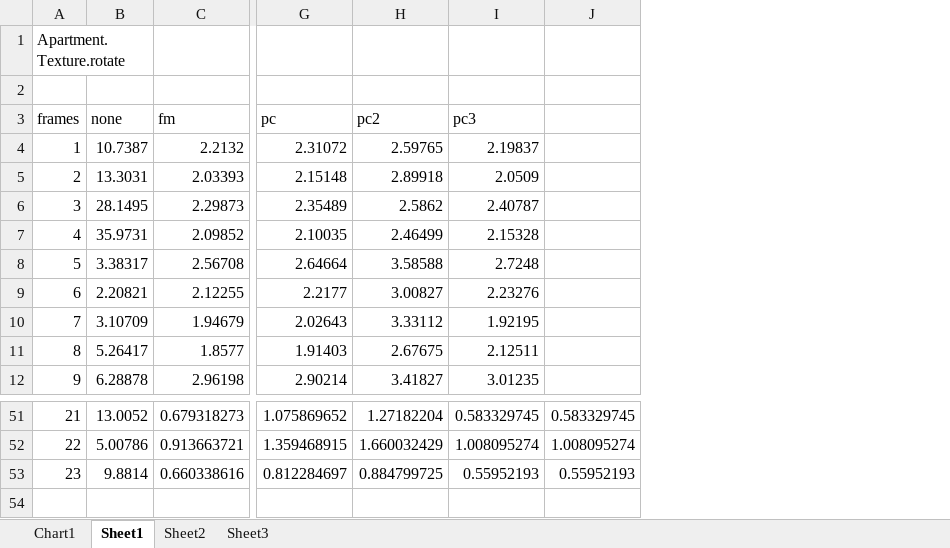
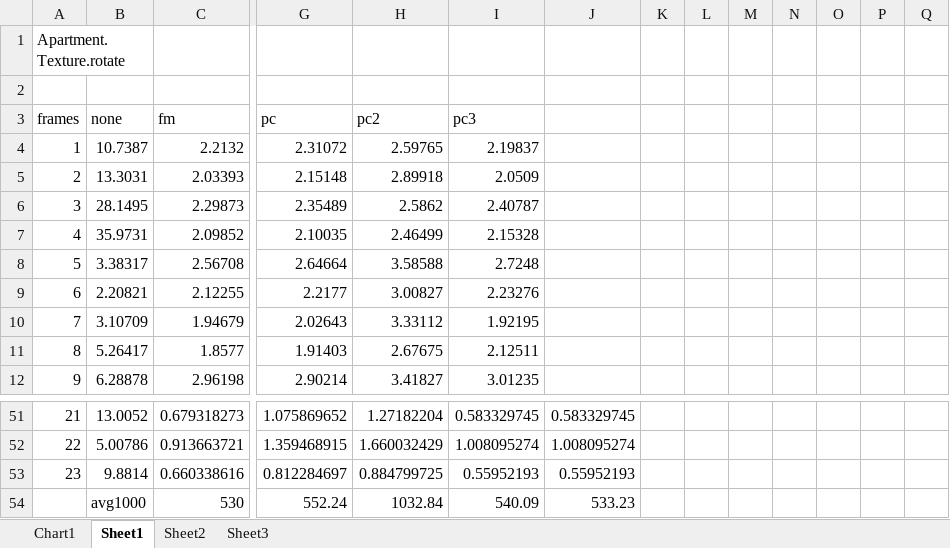
Before and after one commit to lukes611/phdThesis, an Excel workbook: results/Office Texture Rotation PET.xlsx, sheet Sheet1, drawn as a sheet; only a part is shown, gaps mark what is left out; values as stored, in another font and other column widths than the file's, no borders; charts and pictures not drawn; rows hold the shown columns only; the diff names each change by its address in the sheet, - before the commit and + after, or states it on an @@ line.

```diff
--- a/results/Office Texture Rotation PET.xlsx (sheet Sheet1)
+++ b/results/Office Texture Rotation PET.xlsx (sheet Sheet1)
+column K, empty
+column L, empty
+column M, empty
+column N, empty
+column O, empty
+column P, empty
+column Q, empty
+row 54:  | avg1000 | 530 | 552.24 | 1032.84 | 540.09 | 533.23
```
Also changed, not shown: charts or pictures, results/Office.Texture.Translation PET.xlsx, results/Office.Texture.blindSpotRotation.xlsx, 2 other files.
